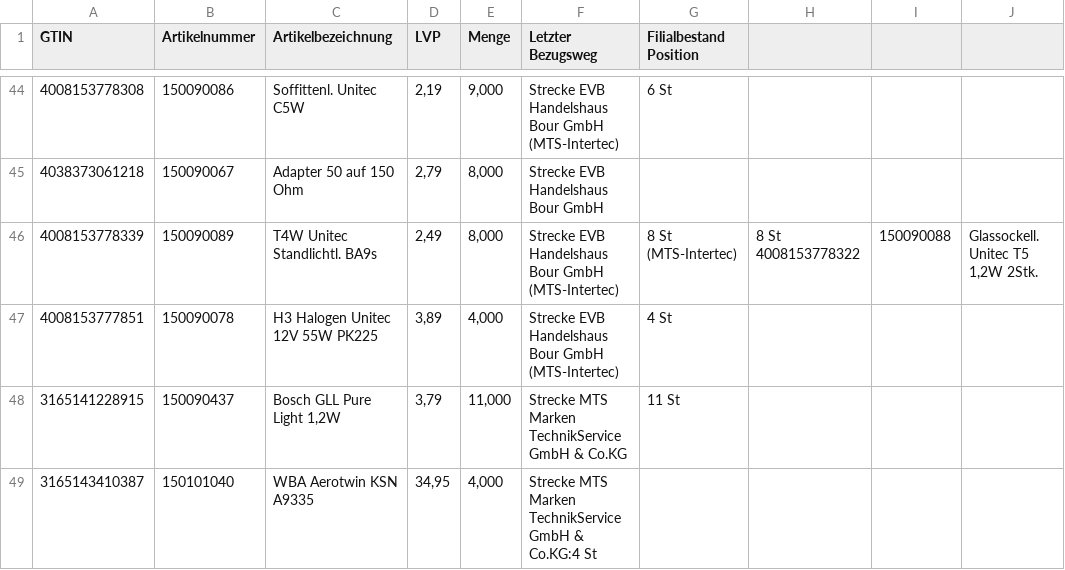
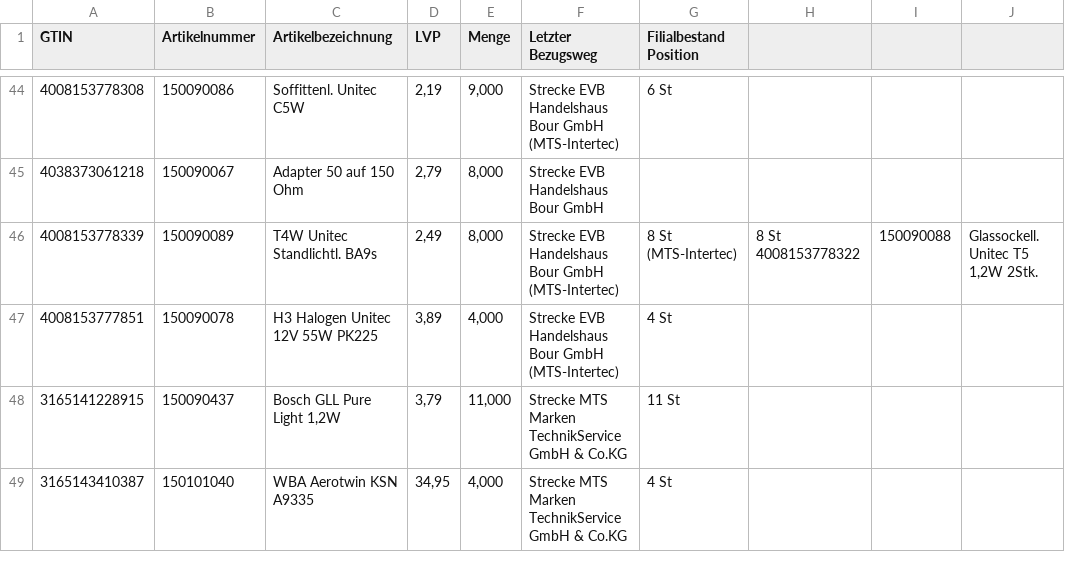
Before and after one commit to FritzK-Hub/Artikellistendruck, a CSV file: Artikelliste_Test.csv, drawn as a sheet; only a part is shown, gaps mark what is left out; the diff names each change by its address in the sheet, - before the commit and + after, or states it on an @@ line.

```diff
--- a/Artikelliste_Test.csv
+++ b/Artikelliste_Test.csv
-F49 (Letzter Bezugsweg): …GmbH & Co.KG:4 St
+F49 (Letzter Bezugsweg): …GmbH & Co.KG
-G49 (Filialbestand Position): (empty)
+G49 (Filialbestand Position): 4 St
```
Also changed, not shown: 6 other files.
